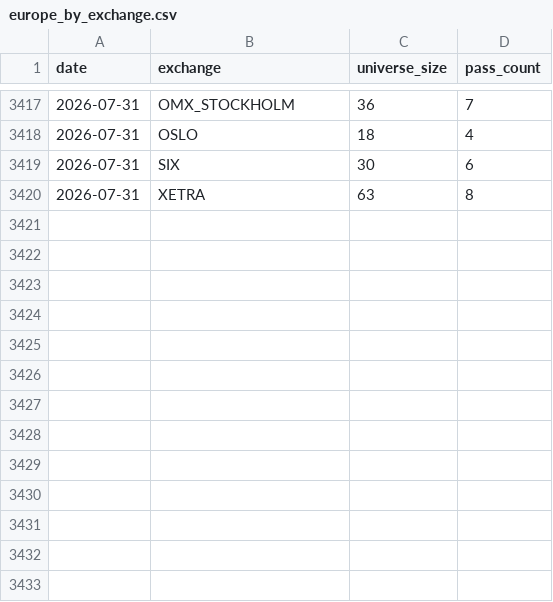
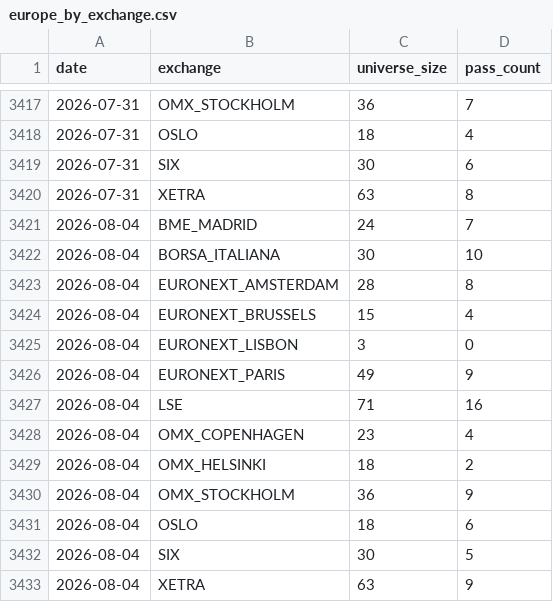
Before and after one commit to petrovmiroslav0107-alt/github.com-petrovmiroslav0107-minervini-breadth, a CSV file: output/europe_by_exchange.csv, drawn as a sheet; only a part is shown, gaps mark what is left out; the diff names each change by its address in the sheet, - before the commit and + after, or states it on an @@ line.

```diff
--- a/output/europe_by_exchange.csv
+++ b/output/europe_by_exchange.csv
+row 3421: 2026-08-04 | BME_MADRID | 24 | 7
+row 3422: 2026-08-04 | BORSA_ITALIANA | 30 | 10
+row 3423: 2026-08-04 | EURONEXT_AMSTERDAM | 28 | 8
+row 3424: 2026-08-04 | EURONEXT_BRUSSELS | 15 | 4
+row 3425: 2026-08-04 | EURONEXT_LISBON | 3 | 0
+row 3426: 2026-08-04 | EURONEXT_PARIS | 49 | 9
+row 3427: 2026-08-04 | LSE | 71 | 16
+row 3428: 2026-08-04 | OMX_COPENHAGEN | 23 | 4
+row 3429: 2026-08-04 | OMX_HELSINKI | 18 | 2
+row 3430: 2026-08-04 | OMX_STOCKHOLM | 36 | 9
+row 3431: 2026-08-04 | OSLO | 18 | 6
+row 3432: 2026-08-04 | SIX | 30 | 5
+row 3433: 2026-08-04 | XETRA | 63 | 9
```
Also changed, not shown: output/breadth_log.csv, output/quality/data_quality_log.csv, 1 other file.
